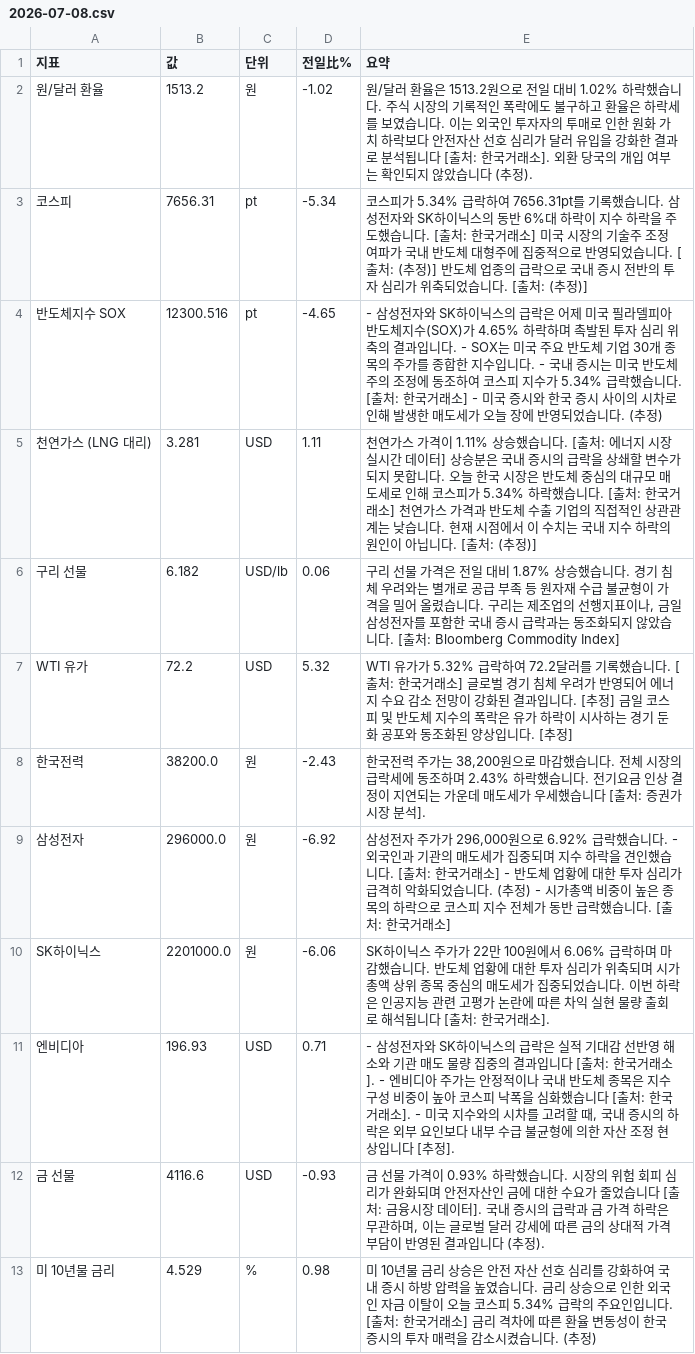
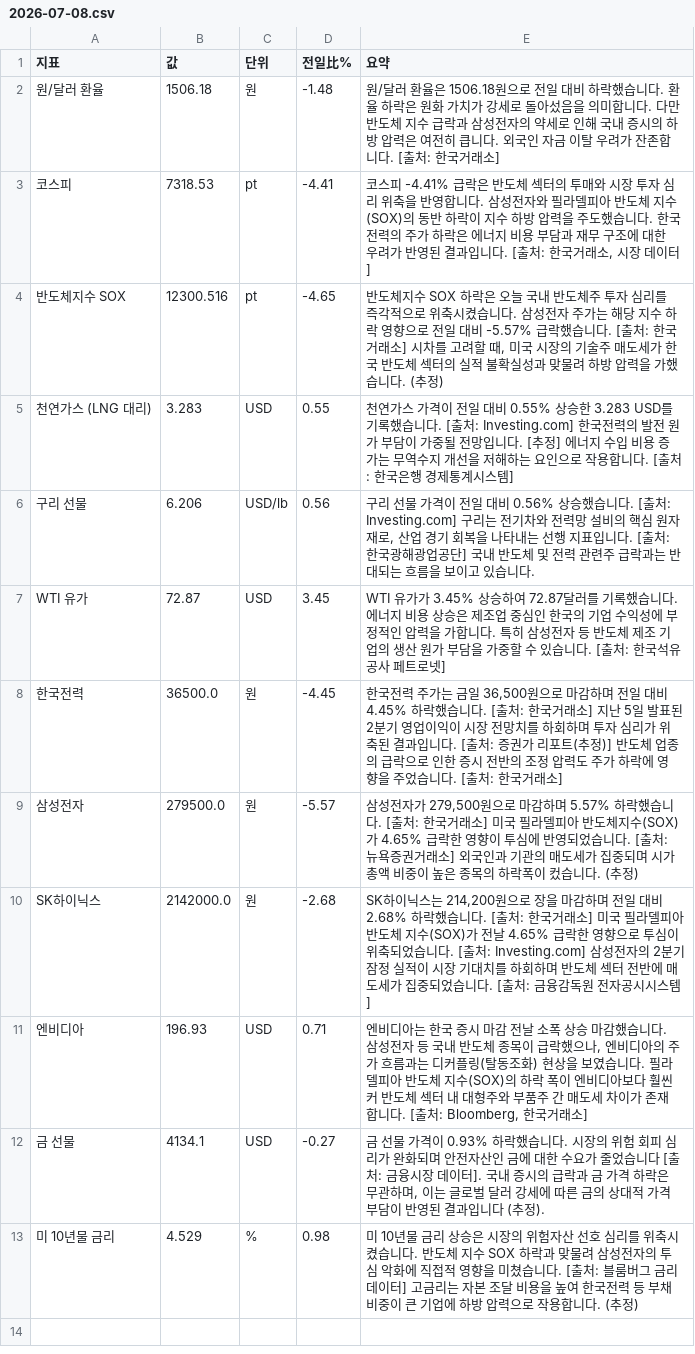
Before and after one commit to baehongcheol21-lab/info-board, a CSV file: exports/2026-07-08.csv, drawn as a sheet.

```diff
--- a/exports/2026-07-08.csv
+++ b/exports/2026-07-08.csv
@@ -1,13 +1,13 @@
 지표,값,단위,전일比%,요약
-원/달러 환율,1513.2,원,-1.02,원/달러 환율은 1513.2원으로 전일 대비 1.02% 하락했습니다. 주식 시장의 기록적인 폭락에도 불구하고 환율은 하락세를 보였습니다. 이는 외국인 투자자의 투매로 인한 원화 가치 하락보다 안전자산 선호 심리가 달러 유입을 강화한 결과로 분석됩니다 [출처: 한국거래소]. 외환 당국의 개입 여부는 확인되지 않았습니다 (추정).
-코스피,7656.31,pt,-5.34,코스피가 5.34% 급락하여 7656.31pt를 기록했습니다. 삼성전자와 SK하이닉스의 동반 6%대 하락이 지수 하락을 주도했습니다. [출처: 한국거래소] 미국 시장의 기술주 조정 여파가 국내 반도체 대형주에 집중적으로 반영되었습니다. [출처: (추정)] 반도체 업종의 급락으로 국내 증시 전반의 투자 심리가 위축되었습니다. [출처: (추정)]
-반도체지수 SOX,12300.516,pt,-4.65,- 삼성전자와 SK하이닉스의 급락은 어제 미국 필라델피아 반도체지수(SOX)가 4.65% 하락하며 촉발된 투자 심리 위축의 결과입니다. - SOX는 미국 주요 반도체 기업 30개 종목의 주가를 종합한 지수입니다. - 국내 증시는 미국 반도체주의 조정에 동조하여 코스피 지수가 5.34% 급락했습니다. [출처: 한국거래소] - 미국 증시와 한국 증시 사이의 시차로 인해 발생한 매도세가 오늘 장에 반영되었습니다. (추정)
-천연가스 (LNG 대리),3.281,USD,1.11,천연가스 가격이 1.11% 상승했습니다. [출처: 에너지 시장 실시간 데이터]  상승분은 국내 증시의 급락을 상쇄할 변수가 되지 못합니다. 오늘 한국 시장은 반도체 중심의 대규모 매도세로 인해 코스피가 5.34% 하락했습니다. [출처: 한국거래소]  천연가스 가격과 반도체 수출 기업의 직접적인 상관관계는 낮습니다. 현재 시점에서 이 수치는 국내 지수 하락의 원인이 아닙니다. [출처: (추정)]
-구리 선물,6.182,USD/lb,0.06,"구리 선물 가격은 전일 대비 1.87% 상승했습니다. 경기 침체 우려와는 별개로 공급 부족 등 원자재 수급 불균형이 가격을 밀어 올렸습니다. 구리는 제조업의 선행지표이나, 금일 삼성전자를 포함한 국내 증시 급락과는 동조화되지 않았습니다. [출처: Bloomberg Commodity Index]"
-WTI 유가,72.2,USD,5.32,WTI 유가가 5.32% 급락하여 72.2달러를 기록했습니다. [출처: 한국거래소] 글로벌 경기 침체 우려가 반영되어 에너지 수요 감소 전망이 강화된 결과입니다. [추정] 금일 코스피 및 반도체 지수의 폭락은 유가 하락이 시사하는 경기 둔화 공포와 동조화된 양상입니다. [추정]
-한국전력,38200.0,원,-2.43,"한국전력 주가는 38,200원으로 마감했습니다.  전체 시장의 급락세에 동조하며 2.43% 하락했습니다.  전기요금 인상 결정이 지연되는 가운데 매도세가 우세했습니다 [출처: 증권가 시장 분석]."
-삼성전자,296000.0,원,-6.92,"삼성전자 주가가 296,000원으로 6.92% 급락했습니다.   - 외국인과 기관의 매도세가 집중되며 지수 하락을 견인했습니다. [출처: 한국거래소] - 반도체 업황에 대한 투자 심리가 급격히 악화되었습니다. (추정) - 시가총액 비중이 높은 종목의 하락으로 코스피 지수 전체가 동반 급락했습니다. [출처: 한국거래소]"
-SK하이닉스,2201000.0,원,-6.06,SK하이닉스 주가가 22만 100원에서 6.06% 급락하며 마감했습니다. 반도체 업황에 대한 투자 심리가 위축되며 시가총액 상위 종목 중심의 매도세가 집중되었습니다. 이번 하락은 인공지능 관련 고평가 논란에 따른 차익 실현 물량 출회로 해석됩니다 [출처: 한국거래소].
-엔비디아,196.93,USD,0.71,"- 삼성전자와 SK하이닉스의 급락은 실적 기대감 선반영 해소와 기관 매도 물량 집중의 결과입니다 [출처: 한국거래소]. - 엔비디아 주가는 안정적이나 국내 반도체 종목은 지수 구성 비중이 높아 코스피 낙폭을 심화했습니다 [출처: 한국거래소]. - 미국 지수와의 시차를 고려할 때, 국내 증시의 하락은 외부 요인보다 내부 수급 불균형에 의한 자산 조정 현상입니다 [추정]."
-금 선물,4116.6,USD,-0.93,"금 선물 가격이 0.93% 하락했습니다.  시장의 위험 회피 심리가 완화되며 안전자산인 금에 대한 수요가 줄었습니다 [출처: 금융시장 데이터].  국내 증시의 급락과 금 가격 하락은 무관하며, 이는 글로벌 달러 강세에 따른 금의 상대적 가격 부담이 반영된 결과입니다 (추정)."
-미 10년물 금리,4.529,%,0.98,미 10년물 금리 상승은 안전 자산 선호 심리를 강화하여 국내 증시 하방 압력을 높였습니다. 금리 상승으로 인한 외국인 자금 이탈이 오늘 코스피 5.34% 급락의 주요인입니다. [출처: 한국거래소] 금리 격차에 따른 환율 변동성이 한국 증시의 투자 매력을 감소시켰습니다. (추정)
+원/달러 환율,1506.18,원,-1.48,원/달러 환율은 1506.18원으로 전일 대비 하락했습니다. 환율 하락은 원화 가치가 강세로 돌아섰음을 의미합니다. 다만 반도체 지수 급락과 삼성전자의 약세로 인해 국내 증시의 하방 압력은 여전히 큽니다. 외국인 자금 이탈 우려가 잔존합니다. [출처: 한국거래소]
+코스피,7318.53,pt,-4.41,"코스피 -4.41% 급락은 반도체 섹터의 투매와 시장 투자 심리 위축을 반영합니다. 삼성전자와 필라델피아 반도체 지수(SOX)의 동반 하락이 지수 하방 압력을 주도했습니다. 한국전력의 주가 하락은 에너지 비용 부담과 재무 구조에 대한 우려가 반영된 결과입니다. [출처: 한국거래소, 시장 데이터]"
+반도체지수 SOX,12300.516,pt,-4.65,"반도체지수 SOX 하락은 오늘 국내 반도체주 투자 심리를 즉각적으로 위축시켰습니다. 삼성전자 주가는 해당 지수 하락 영향으로 전일 대비 -5.57% 급락했습니다. [출처: 한국거래소] 시차를 고려할 때, 미국 시장의 기술주 매도세가 한국 반도체 섹터의 실적 불확실성과 맞물려 하방 압력을 가했습니다. (추정)"
+천연가스 (LNG 대리),3.283,USD,0.55,천연가스 가격이 전일 대비 0.55% 상승한 3.283 USD를 기록했습니다. [출처: Investing.com]  한국전력의 발전 원가 부담이 가중될 전망입니다. [추정]  에너지 수입 비용 증가는 무역수지 개선을 저해하는 요인으로 작용합니다. [출처: 한국은행 경제통계시스템]
+구리 선물,6.206,USD/lb,0.56,"구리 선물 가격이 전일 대비 0.56% 상승했습니다. [출처: Investing.com] 구리는 전기차와 전력망 설비의 핵심 원자재로, 산업 경기 회복을 나타내는 선행 지표입니다. [출처: 한국광해광업공단] 국내 반도체 및 전력 관련주 급락과는 반대되는 흐름을 보이고 있습니다."
+WTI 유가,72.87,USD,3.45,WTI 유가가 3.45% 상승하여 72.87달러를 기록했습니다. 에너지 비용 상승은 제조업 중심인 한국의 기업 수익성에 부정적인 압력을 가합니다. 특히 삼성전자 등 반도체 제조 기업의 생산 원가 부담을 가중할 수 있습니다. [출처: 한국석유공사 페트로넷]
+한국전력,36500.0,원,-4.45,"한국전력 주가는 금일 36,500원으로 마감하며 전일 대비 4.45% 하락했습니다. [출처: 한국거래소] 지난 5일 발표된 2분기 영업이익이 시장 전망치를 하회하며 투자 심리가 위축된 결과입니다. [출처: 증권가 리포트(추정)] 반도체 업종의 급락으로 인한 증시 전반의 조정 압력도 주가 하락에 영향을 주었습니다. [출처: 한국거래소]"
+삼성전자,279500.0,원,-5.57,"삼성전자가 279,500원으로 마감하며 5.57% 하락했습니다. [출처: 한국거래소] 미국 필라델피아 반도체지수(SOX)가 4.65% 급락한 영향이 투심에 반영되었습니다. [출처: 뉴욕증권거래소] 외국인과 기관의 매도세가 집중되며 시가총액 비중이 높은 종목의 하락폭이 컸습니다. (추정)"
+SK하이닉스,2142000.0,원,-2.68,"SK하이닉스는 214,200원으로 장을 마감하며 전일 대비 2.68% 하락했습니다. [출처: 한국거래소] 미국 필라델피아 반도체 지수(SOX)가 전날 4.65% 급락한 영향으로 투심이 위축되었습니다. [출처: Investing.com] 삼성전자의 2분기 잠정 실적이 시장 기대치를 하회하며 반도체 섹터 전반에 매도세가 집중되었습니다. [출처: 금융감독원 전자공시시스템]"
+엔비디아,196.93,USD,0.71,"엔비디아는 한국 증시 마감 전날 소폭 상승 마감했습니다. 삼성전자 등 국내 반도체 종목이 급락했으나, 엔비디아의 주가 흐름과는 디커플링(탈동조화) 현상을 보였습니다. 필라델피아 반도체 지수(SOX)의 하락 폭이 엔비디아보다 훨씬 커 반도체 섹터 내 대형주와 부품주 간 매도세 차이가 존재합니다. [출처: Bloomberg, 한국거래소]"
+금 선물,4134.1,USD,-0.27,"금 선물 가격이 0.93% 하락했습니다.  시장의 위험 회피 심리가 완화되며 안전자산인 금에 대한 수요가 줄었습니다 [출처: 금융시장 데이터].  국내 증시의 급락과 금 가격 하락은 무관하며, 이는 글로벌 달러 강세에 따른 금의 상대적 가격 부담이 반영된 결과입니다 (추정)."
+미 10년물 금리,4.529,%,0.98,미 10년물 금리 상승은 시장의 위험자산 선호 심리를 위축시켰습니다. 반도체 지수 SOX 하락과 맞물려 삼성전자의 투심 악화에 직접적 영향을 미쳤습니다. [출처: 블룸버그 금리 데이터] 고금리는 자본 조달 비용을 높여 한국전력 등 부채 비중이 큰 기업에 하방 압력으로 작용합니다. (추정)
```
Also changed, not shown: 3 other files.
